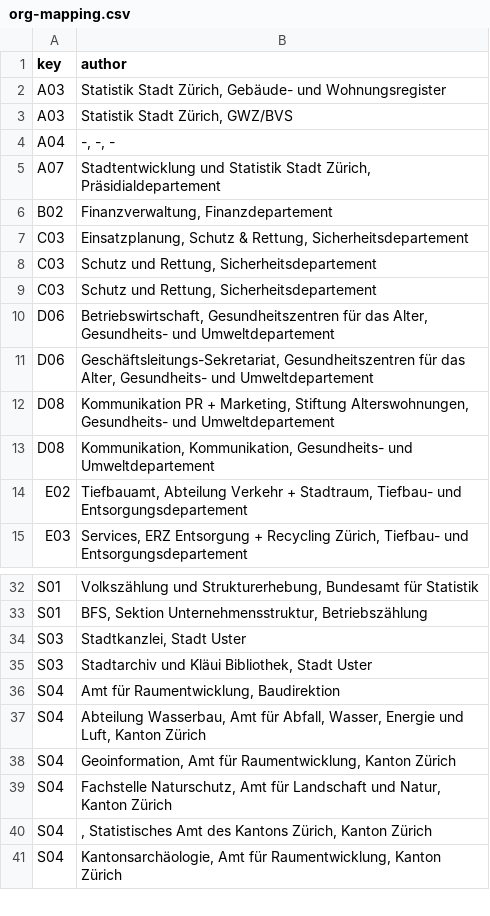
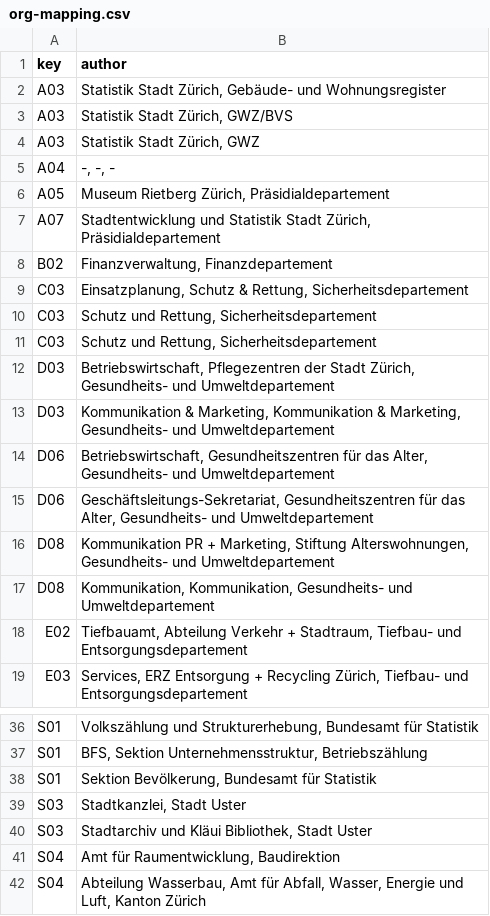
Before and after one commit to grandgrue/ckan-reporting-stzh, a CSV file: org-mapping.csv, drawn as a sheet; only a part is shown, gaps mark what is left out; the shorter side is filled out with more unchanged rows.

Commit message:
Added 5 mappings

```diff
--- a/org-mapping.csv
+++ b/org-mapping.csv
@@ -3,3 +3,5 @@ A03,"Statistik Stadt Zürich, Gebäude- und Wohnungsregister"
 A03,"Statistik Stadt Zürich, GWZ/BVS"
+A03,"Statistik Stadt Zürich, GWZ"
 A04,"-, -, -"
+A05,"Museum Rietberg Zürich, Präsidialdepartement"
 A07,"Stadtentwicklung und Statistik Stadt Zürich, Präsidialdepartement"
@@ -9,2 +11,4 @@ C03,"Schutz und Rettung, Sicherheitsdepartement"
 C03,"Schutz und  Rettung, Sicherheitsdepartement"
+D03,"Betriebswirtschaft, Pflegezentren der Stadt Zürich, Gesundheits- und Umweltdepartement"
+D03,"Kommunikation & Marketing, Kommunikation & Marketing, Gesundheits- und Umweltdepartement"
 D06,"Betriebswirtschaft, Gesundheitszentren für das Alter, Gesundheits- und Umweltdepartement"
@@ -33,2 +37,3 @@ S01,"Volkszählung und Strukturerhebung, Bundesamt für Statistik"
 S01,"BFS, Sektion Unternehmensstruktur, Betriebszählung "
+S01,"Sektion Bevölkerung, Bundesamt für Statistik"
 S03,"Stadtkanzlei, Stadt Uster"
```
